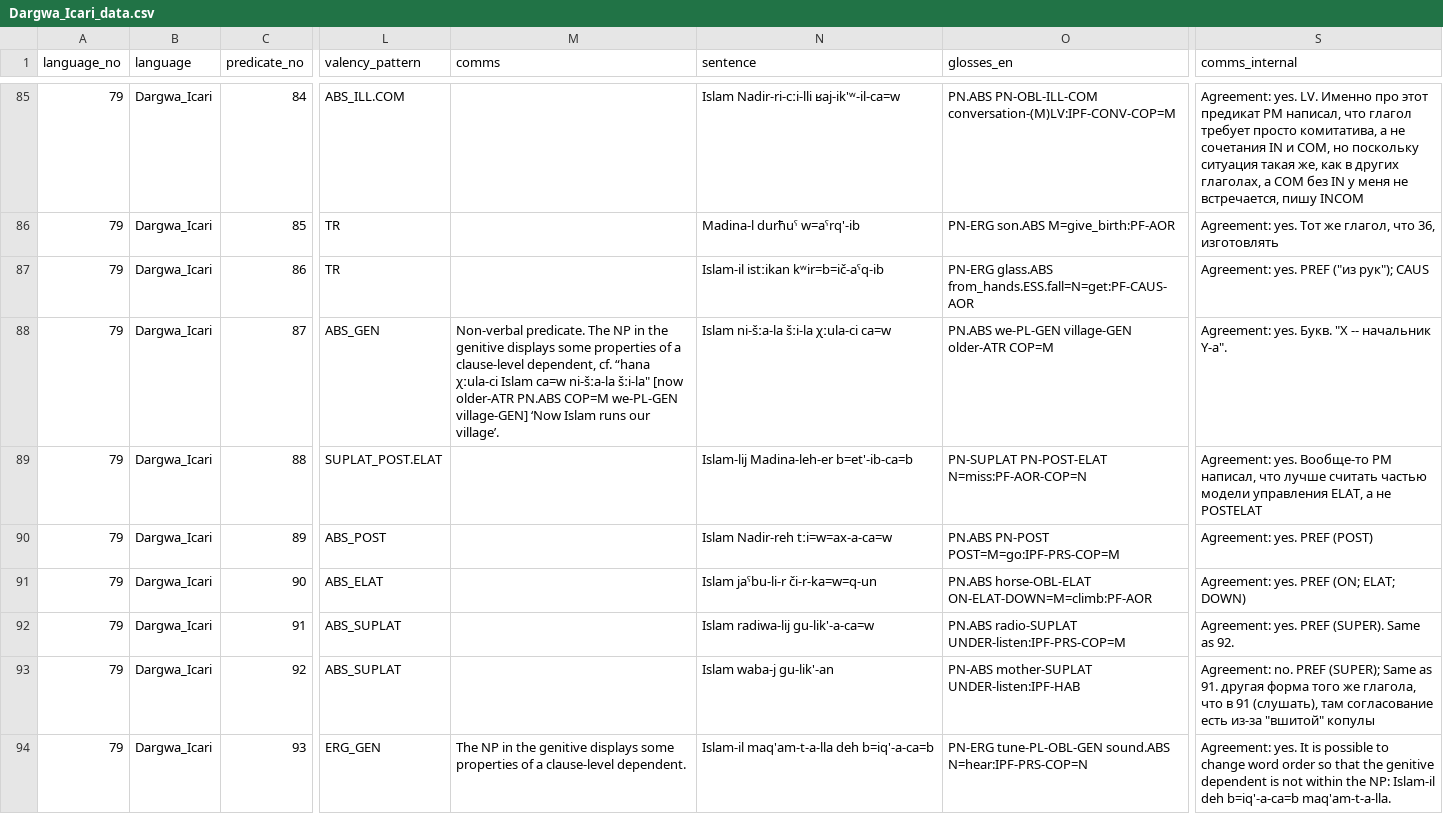
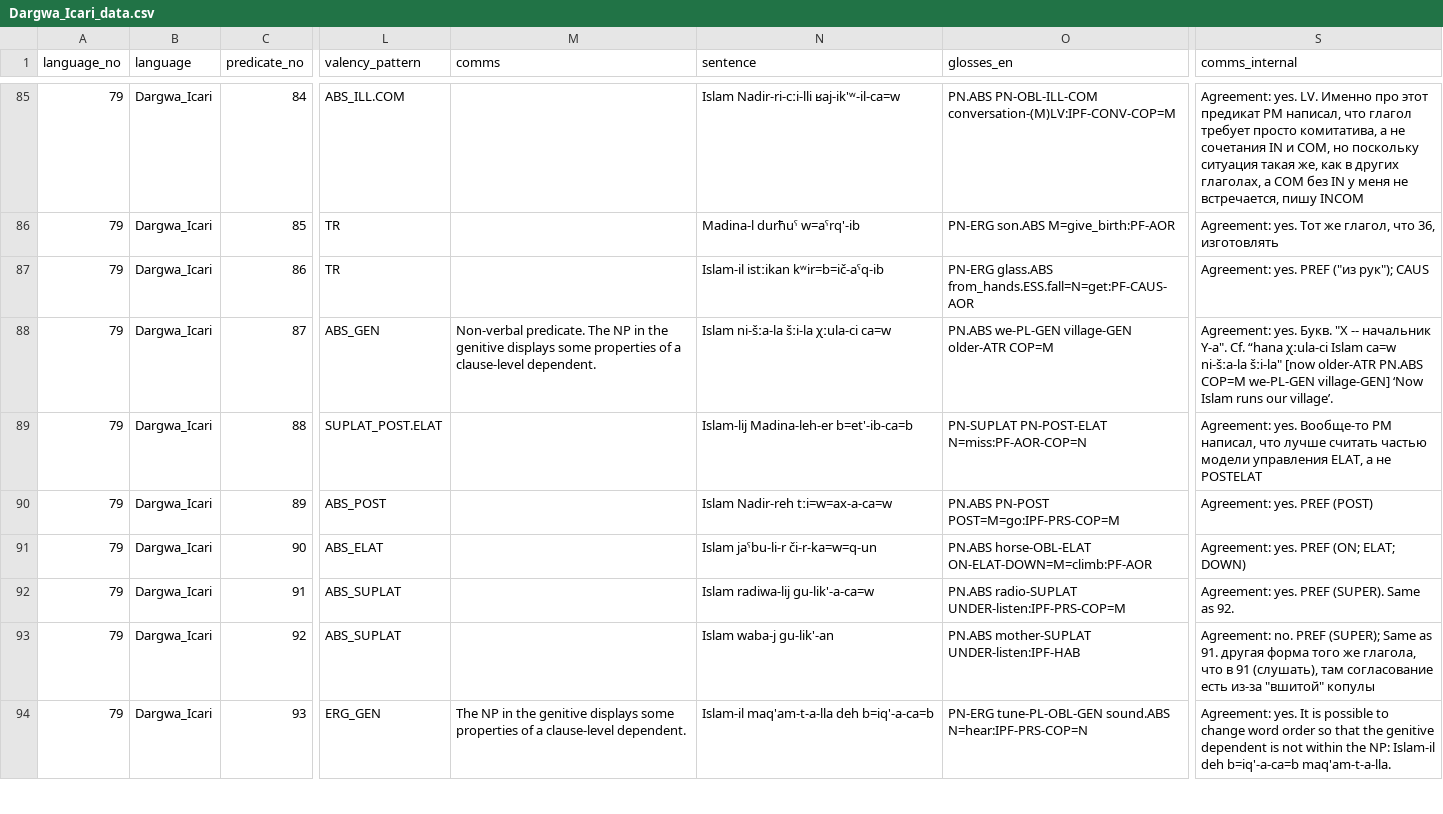
Before and after one commit to macleginn/bivaltyp, a CSV file: data/langtables/Dargwa_Icari_data.csv, drawn as a sheet; only a part is shown, gaps mark what is left out; the diff covers the shown part only; the diff names each change by its address in the sheet, - before the commit and + after, or states it on an @@ line.

```diff
--- a/data/langtables/Dargwa_Icari_data.csv
+++ b/data/langtables/Dargwa_Icari_data.csv
-M88 (comms): …a clause-level dependent, cf. “hana χːula-ci Islam ca=w ni-šːa-la šːi-la" [now older-ATR PN.ABS COP=M we-PL-GEN village-GEN] ‘Now Islam runs our village’.
+M88 (comms): …a clause-level dependent.
-S88 (comms_internal): …начальник Y-а".
+S88 (comms_internal): …начальник Y-а". Cf. “hana χːula-ci Islam ca=w ni-šːa-la šːi-la" [now older-ATR PN.ABS COP=M we-PL-GEN village-GEN] ‘Now Islam runs our village’.
-O93 (glosses_en): PN-ABS mother-SUPLAT UNDER-listen:IPF-HAB
+O93 (glosses_en): PN.ABS mother-SUPLAT UNDER-listen:IPF-HAB
```
Also changed, not shown: 23 edited cells elsewhere in this file.
